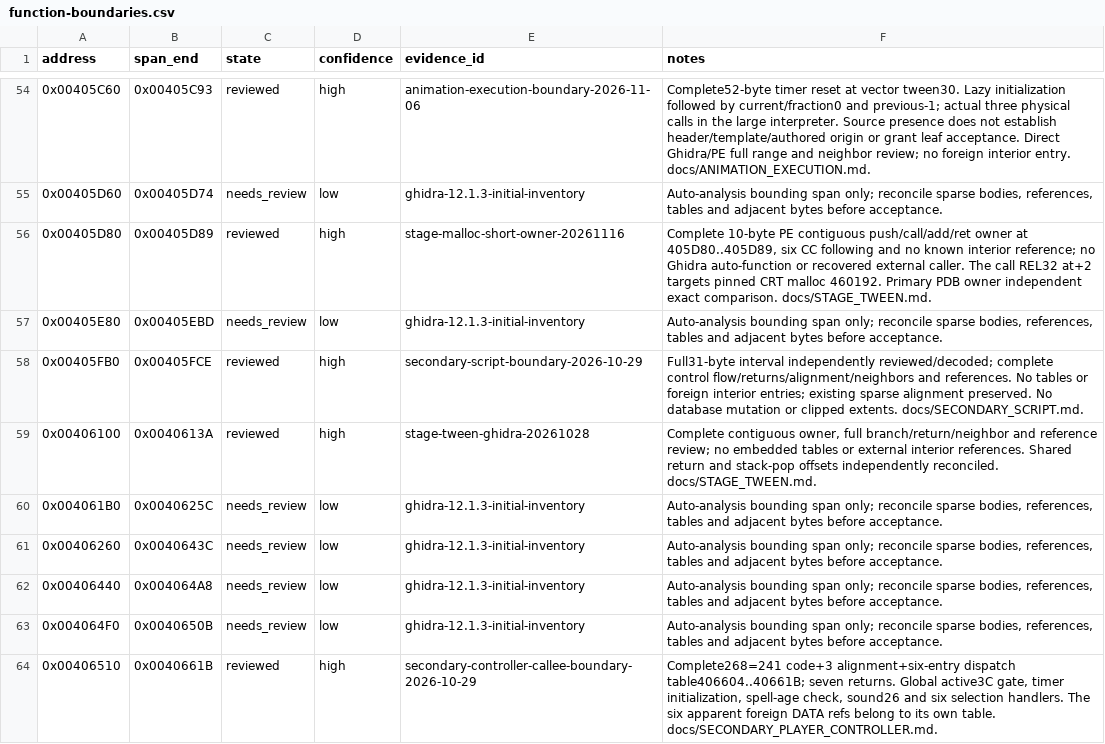
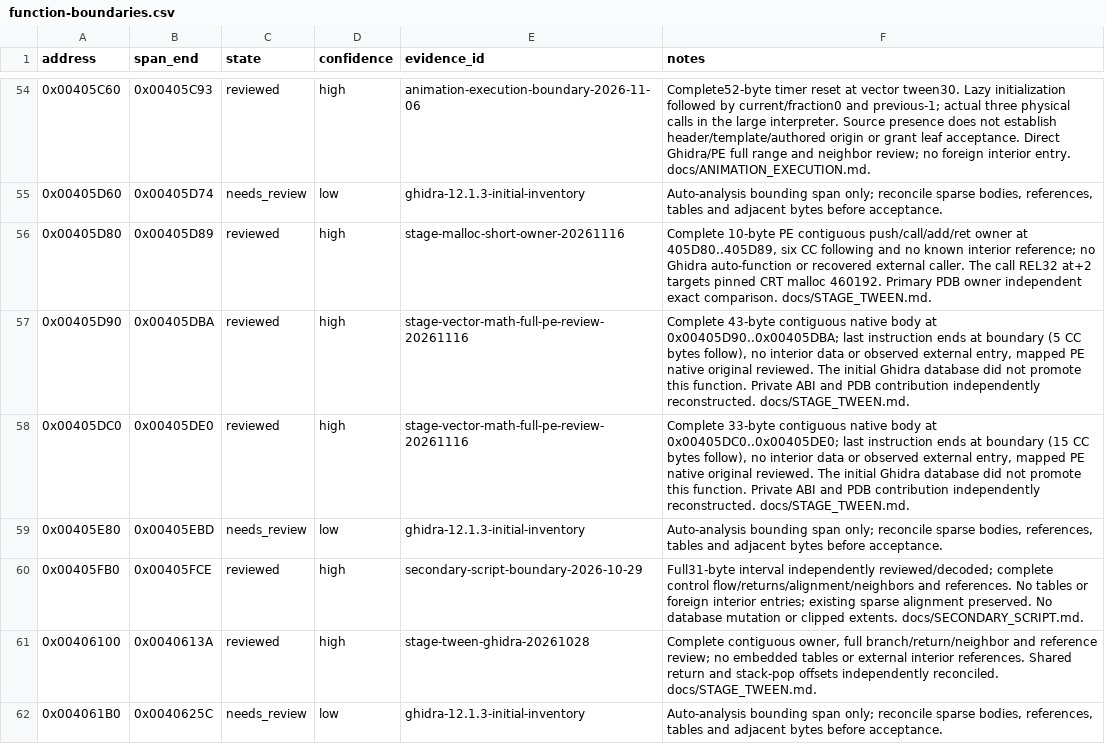
Before and after one commit to N0zoM1z0/th11, a CSV file: config/function-boundaries.csv, drawn as a sheet; only a part is shown, gaps mark what is left out; the shorter side is filled out with more unchanged rows.

Commit message:
gpt-web: recover exact stage reciprocal scaling and squared length

```diff
--- a/config/function-boundaries.csv
+++ b/config/function-boundaries.csv
@@ -56,2 +56,4 @@ address,span_end,state,confidence,evidence_id,notes
 0x00405D80,0x00405D89,reviewed,high,stage-malloc-short-owner-20261116,"Complete 10-byte PE contiguous push/call/add/ret owner at 405D80..405D89, six CC following and no known interior reference; no Ghidra auto-function or recovered external caller. The call REL32 at+2 targets pinned CRT malloc 460192. Primary PDB owner independent exact comparison. docs/STAGE_TWEEN.md."
+0x00405D90,0x00405DBA,reviewed,high,stage-vector-math-full-pe-review-20261116,"Complete 43-byte contiguous native body at 0x00405D90..0x00405DBA; last instruction ends at boundary (5 CC bytes follow), no interior data or observed external entry, mapped PE native original reviewed. The initial Ghidra database did not promote this function. Private ABI and PDB contribution independently reconstructed. docs/STAGE_TWEEN.md."
+0x00405DC0,0x00405DE0,reviewed,high,stage-vector-math-full-pe-review-20261116,"Complete 33-byte contiguous native body at 0x00405DC0..0x00405DE0; last instruction ends at boundary (15 CC bytes follow), no interior data or observed external entry, mapped PE native original reviewed. The initial Ghidra database did not promote this function. Private ABI and PDB contribution independently reconstructed. docs/STAGE_TWEEN.md."
 0x00405E80,0x00405EBD,needs_review,low,ghidra-12.1.3-initial-inventory,"Auto-analysis bounding span only; reconcile sparse bodies, references, tables and adjacent bytes before acceptance."
```
Also changed, not shown: config/function-origins.csv, config/implemented.csv, 10 other files.
